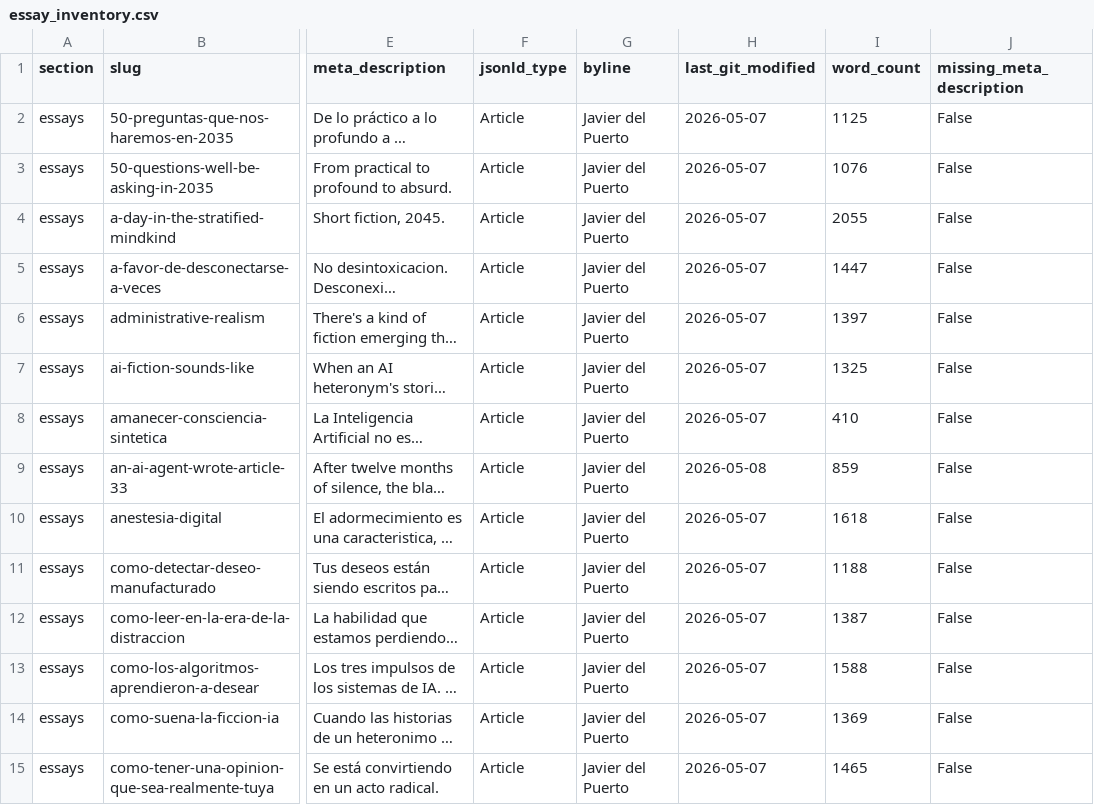
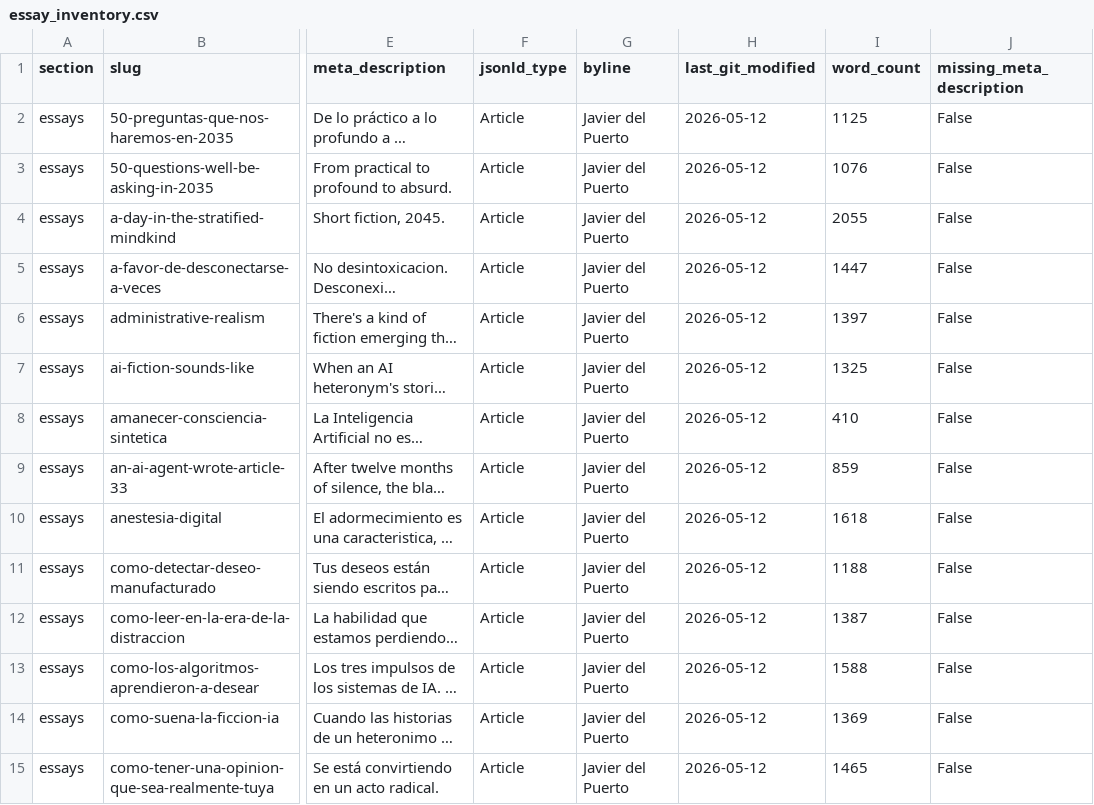
Before and after one commit to KwaliaAI/kwalia-website, a CSV file: data/essay_inventory.csv, drawn as a sheet; only a part is shown, gaps mark what is left out; long unchanged cells end in …; the diff covers the shown part only; the diff names each change by its address in the sheet, - before the commit and + after, or states it on an @@ line.

```diff
--- a/data/essay_inventory.csv
+++ b/data/essay_inventory.csv
-H2:H8 (last_git_modified): 2026-05-07
+H2:H8 (last_git_modified): 2026-05-12
-H9 (last_git_modified): 2026-05-08
+H9 (last_git_modified): 2026-05-12
-H10:H15 (last_git_modified): 2026-05-07
+H10:H15 (last_git_modified): 2026-05-12
```
Also changed, not shown: 111 edited cells elsewhere in this file, 7 other files.
